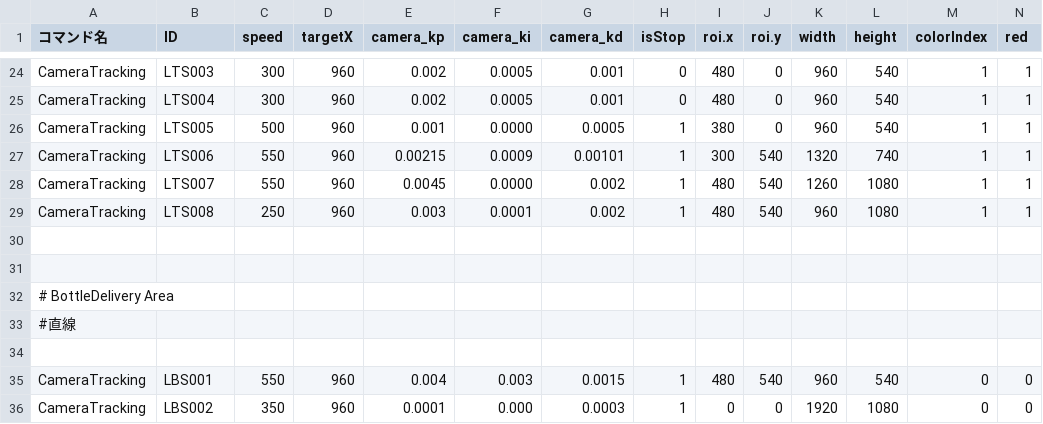
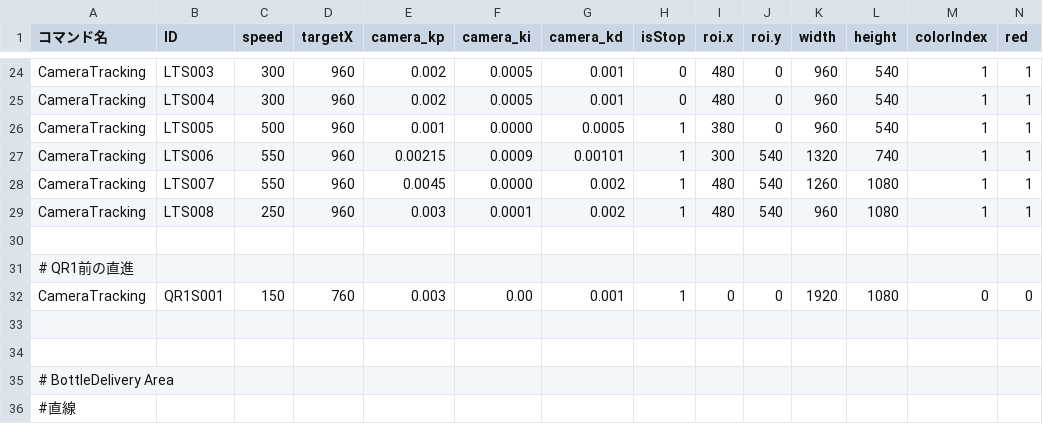
Before and after one commit to KatLab-MiyazakiUniv/etrobocon2026, a CSV file: datafiles/commands/Motions/CameraTracking.csv, drawn as a sheet; only a part is shown, gaps mark what is left out; the shorter side is filled out with more unchanged rows; rows hold the shown columns only; the diff names each change by its address in the sheet, - before the commit and + after, or states it on an @@ line.

```diff
--- a/datafiles/commands/Motions/CameraTracking.csv
+++ b/datafiles/commands/Motions/CameraTracking.csv
+row 31: # QR1前の直進
+row 32: CameraTracking | QR1S001 | 150 | 760 | 0.003 | 0.00 | 0.001 | 1 | 0 | 0 | 1920 | 1080 | 0 | 0
+row 33: (empty)
```
Also changed, not shown: datafiles/commands/Area/TmpLeft.csv, 1 other file.
